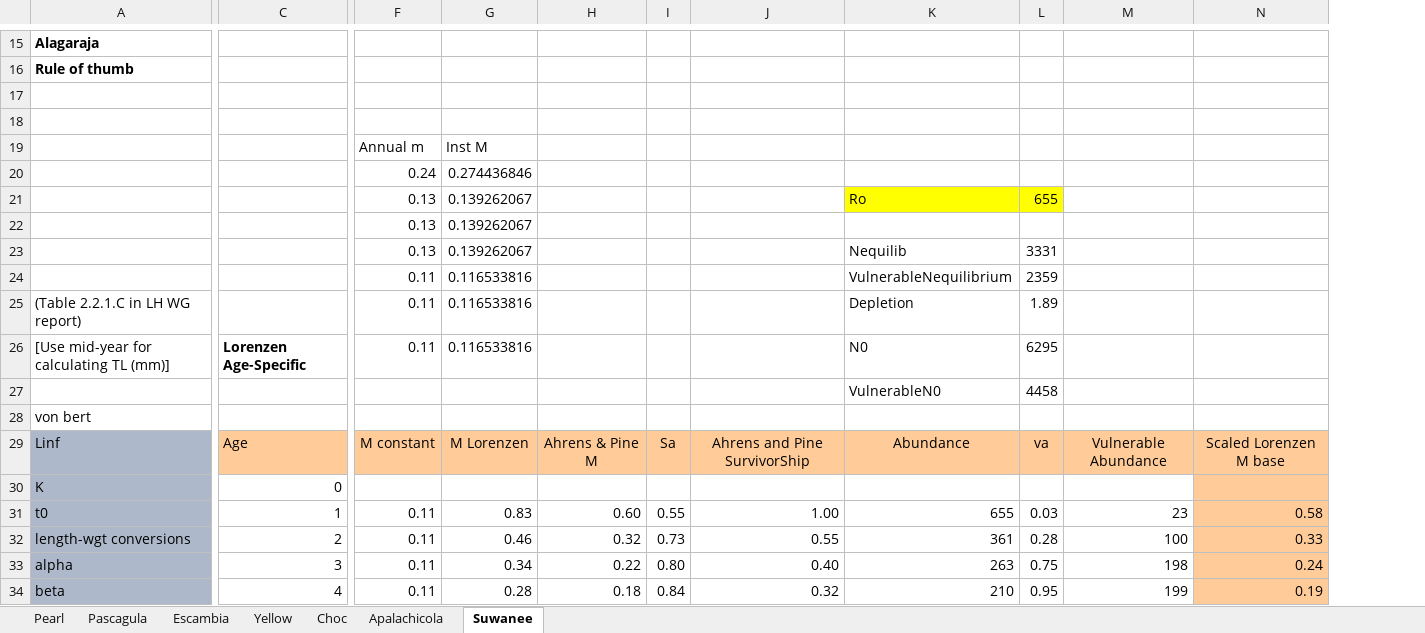
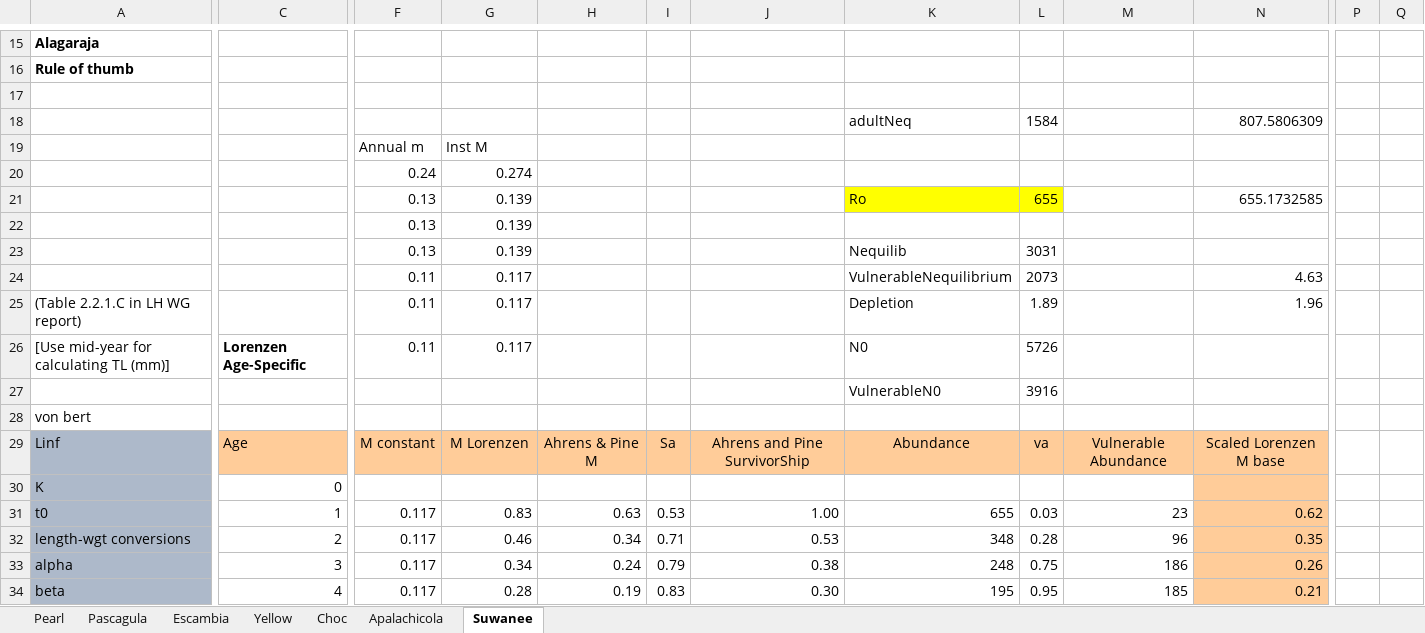
Before and after one commit to LewCoggins-NOAA/GulfSturgeon, an Excel workbook: GulfSturgeonConvertFixedMortalityRateToLorenzen.xlsx, sheet Suwanee, drawn as a sheet; only a part is shown, gaps mark what is left out; values as stored, in another font and other column widths than the file's, no borders; removed rows and columns are numbered as before the commit, all else as after; rows hold the shown columns only; the diff covers the shown part only; the diff names each change by its address in the sheet, - before the commit and + after, or states it on an @@ line.

```diff
--- a/GulfSturgeonConvertFixedMortalityRateToLorenzen.xlsx (sheet Suwanee)
+++ b/GulfSturgeonConvertFixedMortalityRateToLorenzen.xlsx (sheet Suwanee)
-column F, rows 19-23: Annual m | 0.24 | 0.13 | 0.13 | 0.13; rows 25-34: 0.11 | 0.11 |  |  | M constant |  | 0.11 | 0.11 | 0.11 | 0.11
+column F, rows 19-23: Annual m | 0.24 | 0.13 | 0.13 | 0.13; rows 25-34: 0.11 | 0.11 |  |  | M constant |  | 0.117 | 0.117 | 0.117 | 0.117
+column P, empty
+column Q, empty
-row 18: (empty)
+row 18:  |  |  |  |  |  |  | adultNeq | 1584 |  | 807.5806309
-G20: 0.274436846
+G20: 0.274
-G21:G23: 0.139262067
+G21:G23: 0.139
-N21: (empty)
+N21: 655.1732585
-L23: 3331
+L23: 3031
-row 24:  |  | 0.11 | 0.116533816 |  |  |  | VulnerableNequilibrium | 2359
+row 24:  |  | 0.11 | 0.117 |  |  |  | VulnerableNequilibrium | 2073 |  | 4.63
-G25:G26: 0.116533816
+G25:G26: 0.117
-N25: (empty)
+N25: 1.96
-L26: 6295
+L26: 5726
-L27: 4458
+L27: 3916
-H31: 0.60
+H31: 0.63
-I31: 0.55
+I31: 0.53
-N31: 0.58
+N31: 0.62
-H32: 0.32
+H32: 0.34
-I32: 0.73
+I32: 0.71
-J32: 0.55
+J32: 0.53
-K32: 361
+K32: 348
-M32: 100
+M32: 96
-N32: 0.33
+N32: 0.35
-H33: 0.22
+H33: 0.24
-I33: 0.80
+I33: 0.79
-J33: 0.40
+J33: 0.38
-K33: 263
+K33: 248
-M33: 198
+M33: 186
-N33: 0.24
+N33: 0.26
-H34: 0.18
+H34: 0.19
-I34: 0.84
+I34: 0.83
-J34: 0.32
+J34: 0.30
-K34: 210
+K34: 195
-M34: 199
+M34: 185
-N34: 0.19
+N34: 0.21
```
Also changed, not shown: 225 edited cells elsewhere in this sheet, sheet Yellow, sheet Apalachicola, sheet Choc, sheet Pascagula, sheet Escambia, sheet Pearl, 7 other files.
